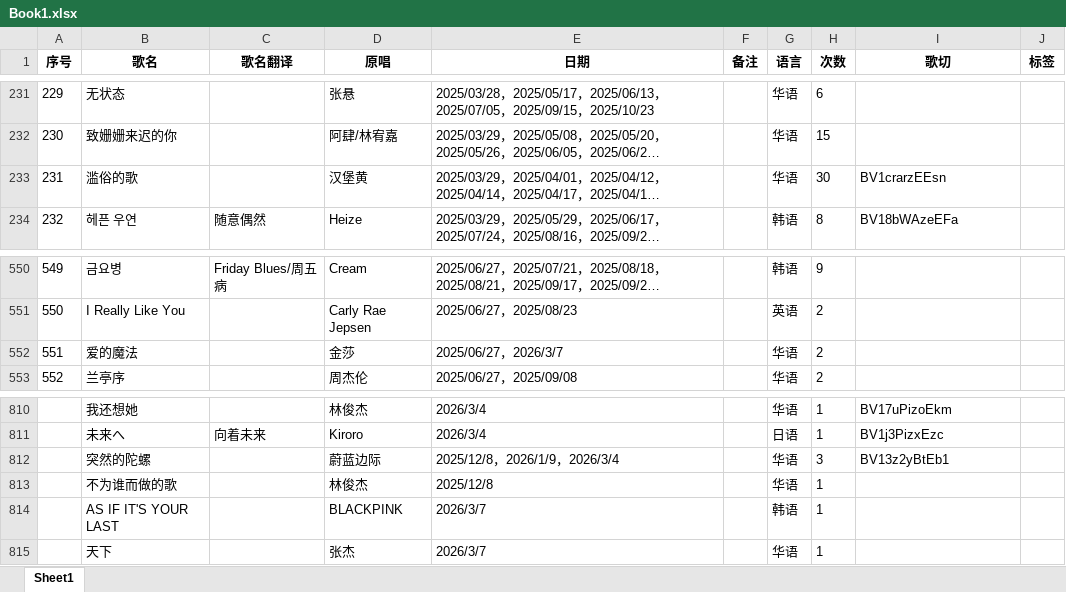
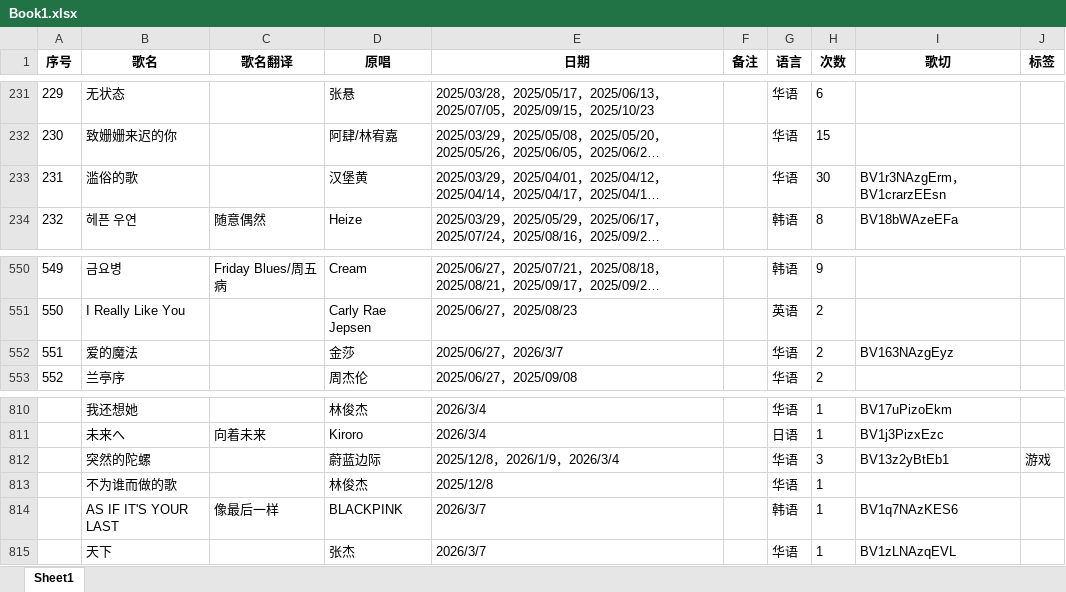
Before and after one commit to mit3urifans/mit3uri-song-list, an Excel workbook: scripts/Book1.xlsx, sheet Sheet1, drawn as a sheet; only a part is shown, gaps mark what is left out; long unchanged cells end in …; values as stored, in another font and other column widths than the file's, no borders; the diff names each change by its address in the sheet, - before the commit and + after, or states it on an @@ line.

Commit message:
chore: Update song list to Mar 7, 2026 v2

```diff
--- a/scripts/Book1.xlsx (sheet Sheet1)
+++ b/scripts/Book1.xlsx (sheet Sheet1)
-I233 (歌切): BV1crarzEEsn
+I233 (歌切): BV1r3NAzgErm，BV1crarzEEsn
-I552 (歌切): (empty)
+I552 (歌切): BV163NAzgEyz
-J812 (标签): (empty)
+J812 (标签): 游戏
-C814 (歌名翻译): (empty)
+C814 (歌名翻译): 像最后一样
-I814 (歌切): (empty)
+I814 (歌切): BV1q7NAzKES6
-I815 (歌切): (empty)
+I815 (歌切): BV1zLNAzqEVL
```
Also changed, not shown: 1 other file.
